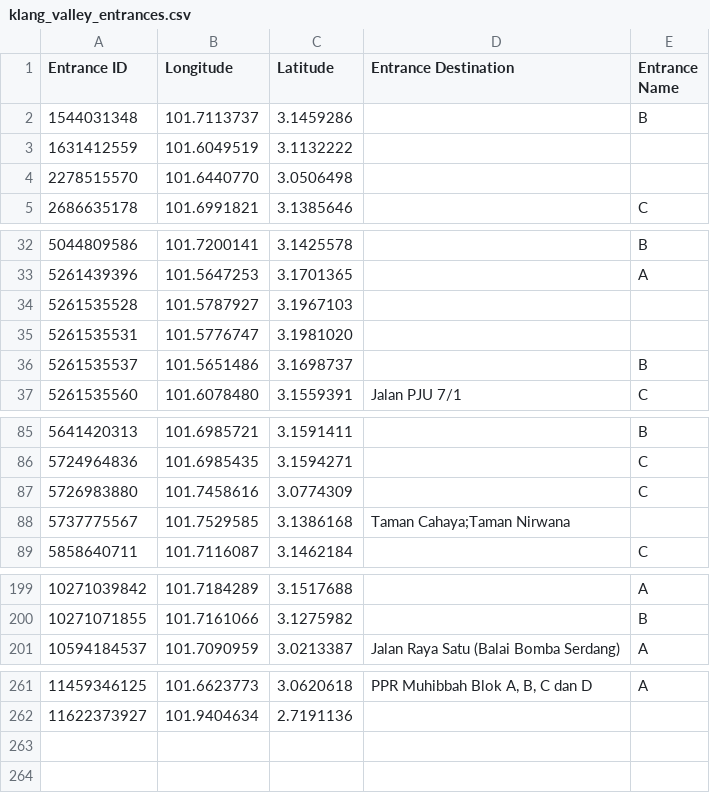
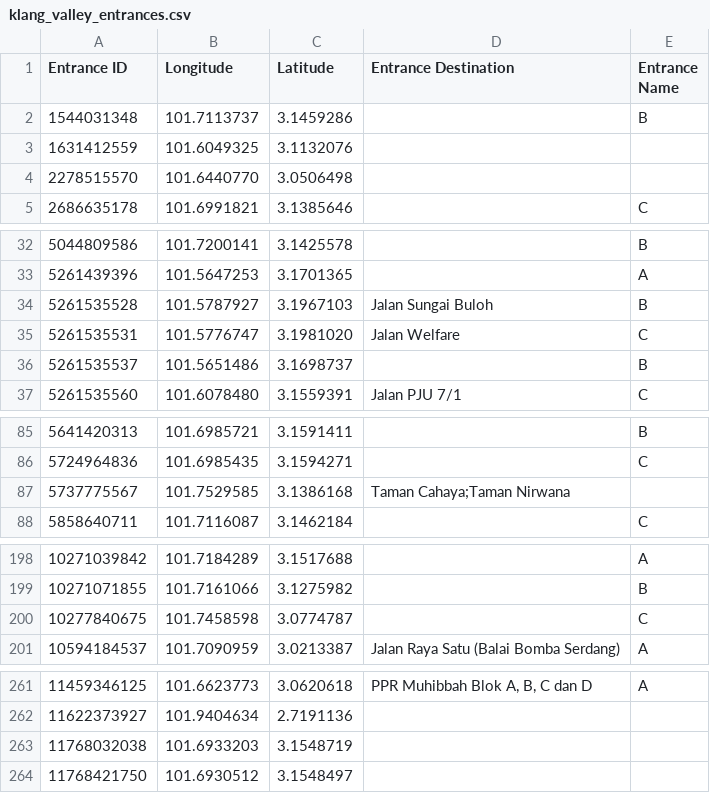
Before and after one commit to nabilersyad/transit-stations-database, a CSV file: data/klang_valley_entrances.csv, drawn as a sheet; only a part is shown, gaps mark what is left out; the diff covers the shown part only.

```diff
--- a/data/klang_valley_entrances.csv
+++ b/data/klang_valley_entrances.csv
@@ -2,3 +2,3 @@ Entrance ID,Longitude,Latitude,Entrance Destination,Entrance Name
 1544031348,101.7113737,3.1459286,,B
-1631412559,101.6049519,3.1132222,,
+1631412559,101.6049325,3.1132076,,
 2278515570,101.6440770,3.0506498,,
@@ -33,4 +33,4 @@ Entrance ID,Longitude,Latitude,Entrance Destination,Entrance Name
 5261439396,101.5647253,3.1701365,,A
-5261535528,101.5787927,3.1967103,,
-5261535531,101.5776747,3.1981020,,
+5261535528,101.5787927,3.1967103,Jalan Sungai Buloh,B
+5261535531,101.5776747,3.1981020,Jalan Welfare,C
 5261535537,101.5651486,3.1698737,,B
@@ -86,3 +86,2 @@ Entrance ID,Longitude,Latitude,Entrance Destination,Entrance Name
 5724964836,101.6985435,3.1594271,,C
-5726983880,101.7458616,3.0774309,,C
 5737775567,101.7529585,3.1386168,Taman Cahaya;Taman Nirwana,
@@ -200,2 +199,3 @@ Entrance ID,Longitude,Latitude,Entrance Destination,Entrance Name
 10271071855,101.7161066,3.1275982,,B
+10277840675,101.7458598,3.0774787,,C
 10594184537,101.7090959,3.0213387,Jalan Raya Satu (Balai Bomba Serdang),A
@@ -262 +262,3 @@ Entrance ID,Longitude,Latitude,Entrance Destination,Entrance Name
 11622373927,101.9404634,2.7191136,,
+11768032038,101.6933203,3.1548719,,
+11768421750,101.6930512,3.1548497,,
```
Also changed, not shown: 5 edited cells elsewhere in this file, data/klang_valley_stations_entrances_relation.csv, data_cleansed/klang_valley_entrances_cleansed.csv, 8 other files.
